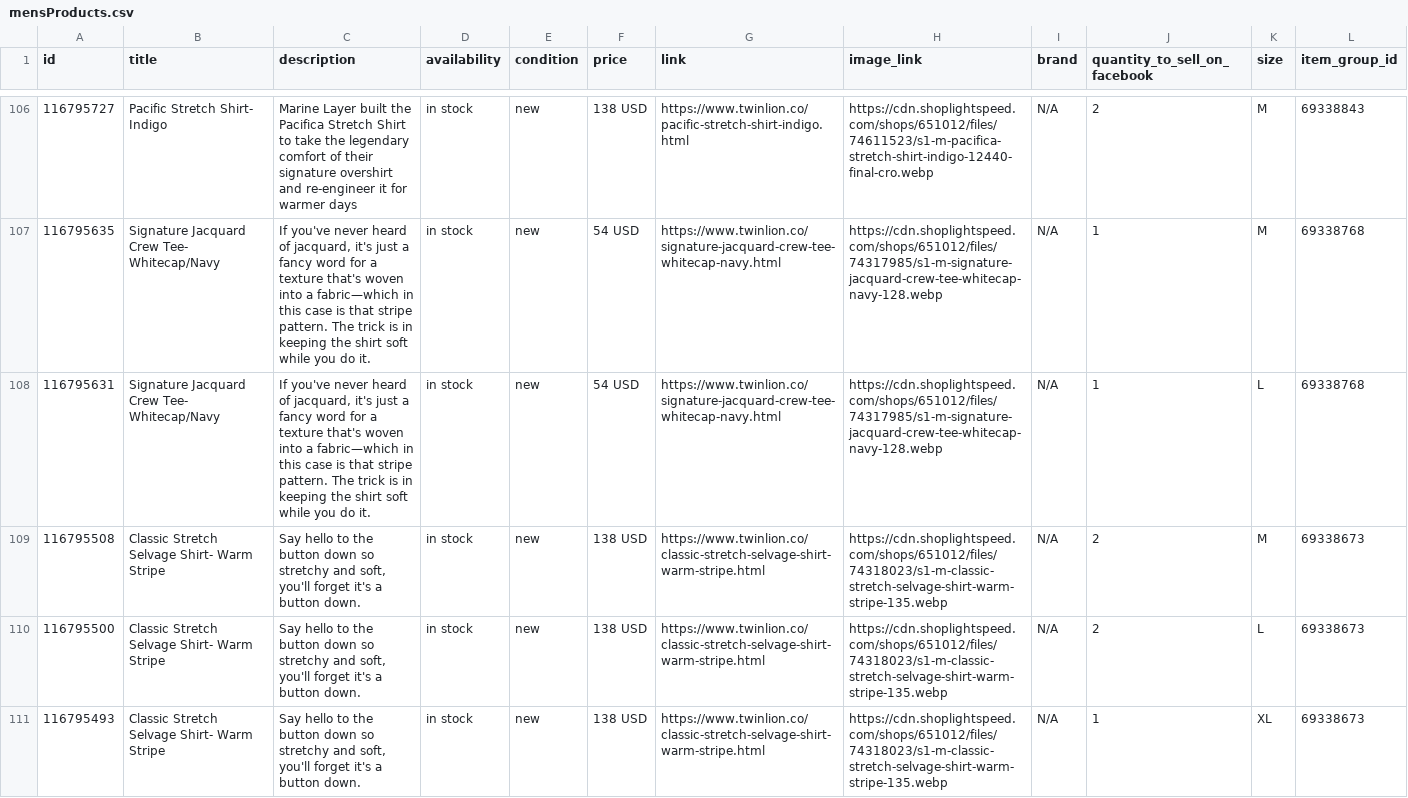
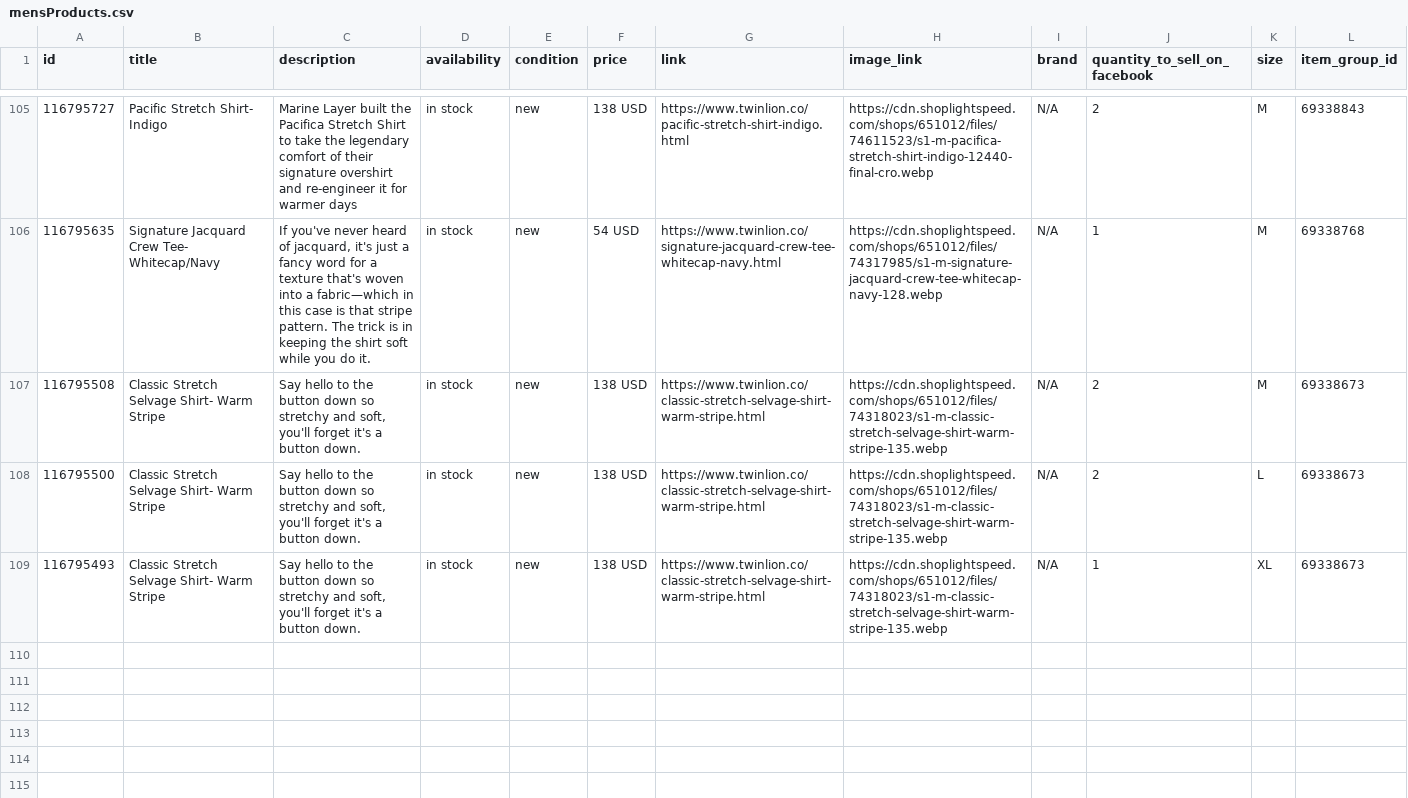
Before and after one commit to carolinewales/TwinLionMetaFeed, a CSV file: mensProducts.csv, drawn as a sheet; only a part is shown, gaps mark what is left out; the diff covers the shown part only.

```diff
--- a/mensProducts.csv
+++ b/mensProducts.csv
@@ -110,3 +109,2 @@ id,title,description,availability,condition,price,link,image_link,brand,quantity
 116795635,Signature Jacquard Crew Tee- Whitecap/Navy,"If you've never heard of jacquard, it's just a fancy word for a texture that's woven into a fabric—which in this case is that stripe pattern. The trick is in keeping the shirt soft while you do it.",in stock,new,54 USD,https://www.twinlion.co/signature-jacquard-crew-tee-whitecap-navy.html,https://cdn.shoplightspeed.com/shops/651012/files/74317985/s1-m-signature-jacquard-crew-tee-whitecap-navy-128.webp,N/A,1,M,69338768
-116795631,Signature Jacquard Crew Tee- Whitecap/Navy,"If you've never heard of jacquard, it's just a fancy word for a texture that's woven into a fabric—which in this case is that stripe pattern. The trick is in keeping the shirt soft while you do it.",in stock,new,54 USD,https://www.twinlion.co/signature-jacquard-crew-tee-whitecap-navy.html,https://cdn.shoplightspeed.com/shops/651012/files/74317985/s1-m-signature-jacquard-crew-tee-whitecap-navy-128.webp,N/A,1,L,69338768
 116795508,Classic Stretch Selvage Shirt- Warm Stripe,"Say hello to the button down so stretchy and soft, you'll forget it's a button down.",in stock,new,138 USD,https://www.twinlion.co/classic-stretch-selvage-shirt-warm-stripe.html,https://cdn.shoplightspeed.com/shops/651012/files/74318023/s1-m-classic-stretch-selvage-shirt-warm-stripe-135.webp,N/A,2,M,69338673
```
Also changed, not shown: 6 removed rows and 1 edited cell elsewhere in this file.
